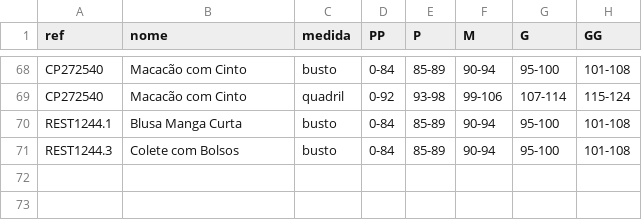
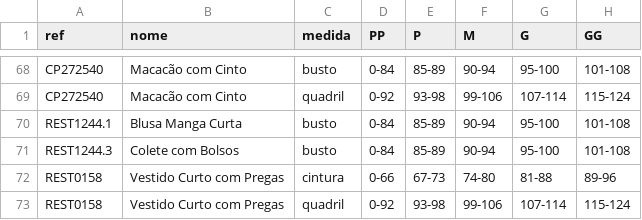
Before and after one commit to joaobressann-lab/medidas-carlota, a CSV file: medidas.csv, drawn as a sheet; only a part is shown, gaps mark what is left out; the diff names each change by its address in the sheet, - before the commit and + after, or states it on an @@ line.

Commit message:
Add REST0158

```diff
--- a/medidas.csv
+++ b/medidas.csv
+row 72: REST0158 | Vestido Curto com Pregas | cintura | 0-66 | 67-73 | 74-80 | 81-88 | 89-96
+row 73: REST0158 | Vestido Curto com Pregas | quadril | 0-92 | 93-98 | 99-106 | 107-114 | 115-124
```
